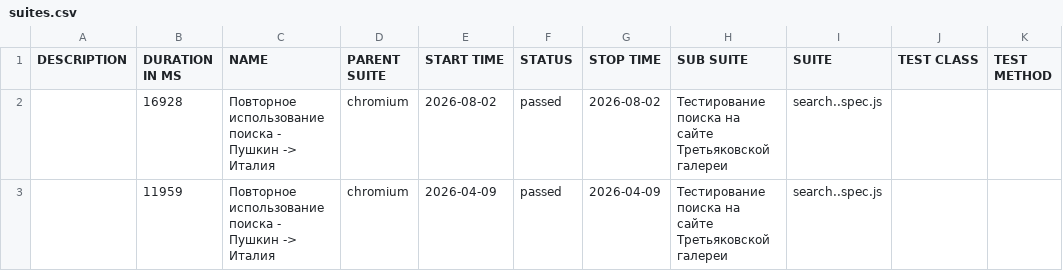
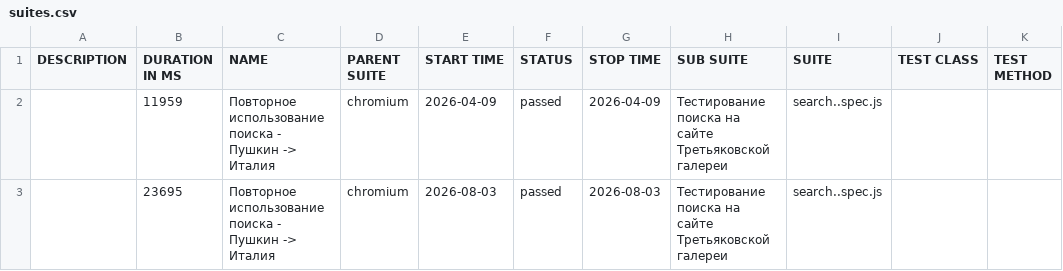
Before and after one commit to Kemont2H/tretyakov-tests, a CSV file: data/suites.csv, drawn as a sheet.

```diff
--- a/data/suites.csv
+++ b/data/suites.csv
@@ -1,3 +1,3 @@
 "DESCRIPTION","DURATION IN MS","NAME","PARENT SUITE","START TIME","STATUS","STOP TIME","SUB SUITE","SUITE","TEST CLASS","TEST METHOD"
-"","16928","Повторное использование поиска - Пушкин -> Италия","chromium","2026-08-02","passed","2026-08-02","Тестирование поиска на сайте Третьяковской галереи","search..spec.js","",""
 "","11959","Повторное использование поиска - Пушкин -> Италия","chromium","2026-04-09","passed","2026-04-09","Тестирование поиска на сайте Третьяковской галереи","search..spec.js","",""
+"","23695","Повторное использование поиска - Пушкин -> Италия","chromium","2026-08-03","passed","2026-08-03","Тестирование поиска на сайте Третьяковской галереи","search..spec.js","",""
```
Also changed, not shown: 18 other files.
